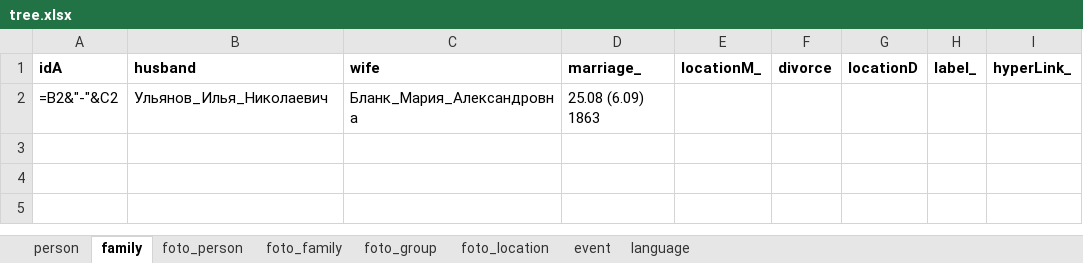
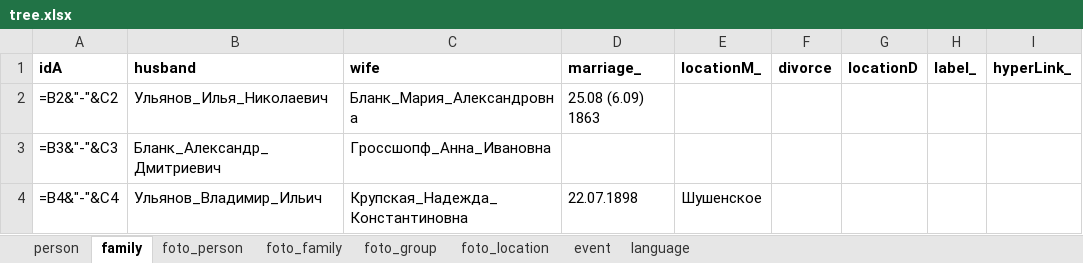
Before and after one commit to bpmbpm/family-tree, an Excel workbook: ver3/tree.xlsx, sheet family, drawn as a sheet; values as stored, in another font and other column widths than the file's, no borders; formulas without a stored value are shown as written; the diff names each change by its address in the sheet, - before the commit and + after, or states it on an @@ line.

```diff
--- a/ver3/tree.xlsx (sheet family)
+++ b/ver3/tree.xlsx (sheet family)
+row 3: =B3&"-"&C3 | Бланк_Александр_Дмитриевич | Гроссшопф_Анна_Ивановна
+row 4: =B4&"-"&C4 | Ульянов_Владимир_Ильич | Крупская_Надежда_Константиновна | 22.07.1898 | Шушенское
```
Also changed, not shown: sheet person, 1 other file.
